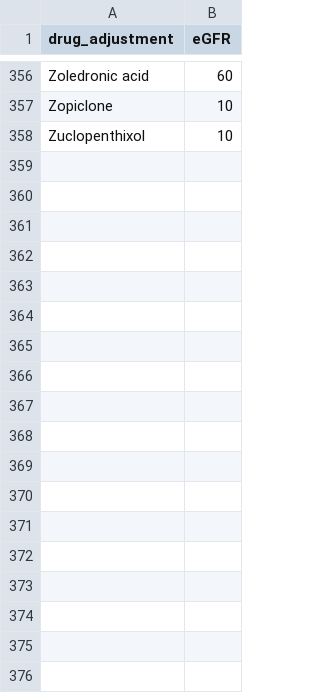
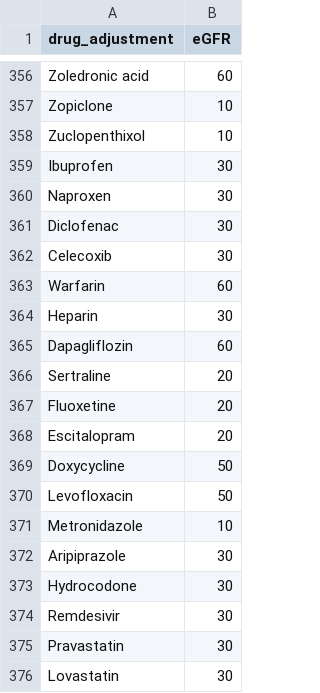
Before and after one commit to NKillough32/CKD-Review, a CSV file: drug_adjustment.csv, drawn as a sheet; only a part is shown, gaps mark what is left out.

Commit message:
Updated drugs

```diff
--- a/drug_adjustment.csv
+++ b/drug_adjustment.csv
@@ -358 +358,19 @@ Zopiclone,10
 Zuclopenthixol,10
+Ibuprofen,30
+Naproxen,30
+Diclofenac,30
+Celecoxib,30
+Warfarin,60
+Heparin,30
+Dapagliflozin,60
+Sertraline,20
+Fluoxetine,20
+Escitalopram,20
+Doxycycline,50
+Levofloxacin,50
+Metronidazole,10
+Aripiprazole,30
+Hydrocodone,30
+Remdesivir,30
+Pravastatin,30
+Lovastatin,30
```
Also changed, not shown: contraindicated_drugs.csv.
